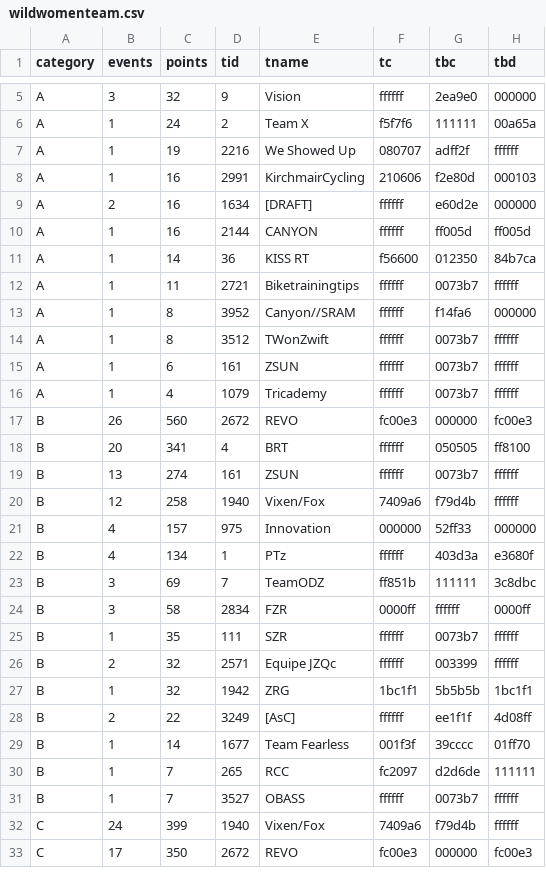
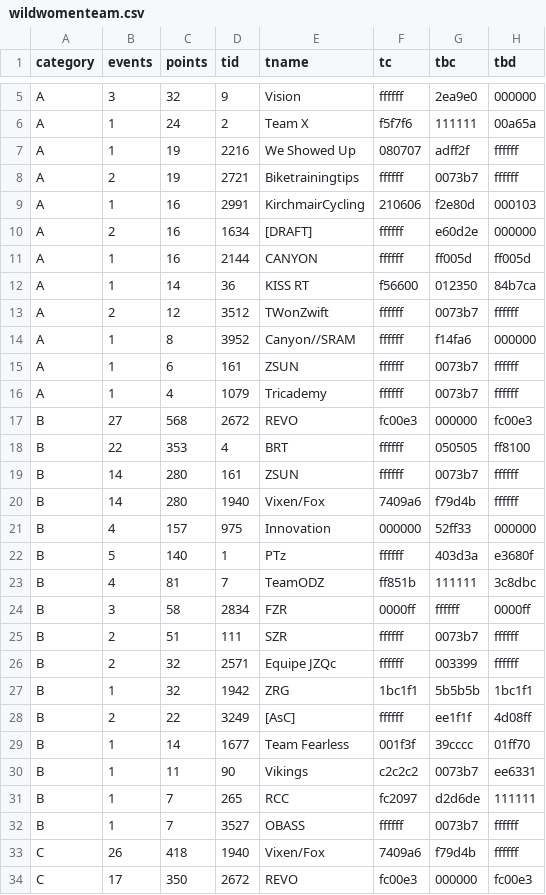
Before and after one commit to jessicah/boltrace.team, a CSV file: _data/2019/series_2/wildwomenteam.csv, drawn as a sheet; only a part is shown, gaps mark what is left out; the diff covers the shown part only.

```diff
--- a/_data/2019/series_2/wildwomenteam.csv
+++ b/_data/2019/series_2/wildwomenteam.csv
@@ -7,2 +7,3 @@ A,1,24,2,Team X,f5f7f6,111111,00a65a
 A,1,19,2216,We Showed Up ,080707,adff2f,ffffff
+A,2,19,2721,Biketrainingtips,ffffff,0073b7,ffffff
 A,1,16,2991,KirchmairCycling,210606,f2e80d,000103
@@ -11,16 +12,15 @@ A,1,16,2144,CANYON,ffffff,ff005d,ff005d
 A,1,14,36,KISS RT,f56600,012350,84b7ca
-A,1,11,2721,Biketrainingtips,ffffff,0073b7,ffffff
+A,2,12,3512,TWonZwift,ffffff,0073b7,ffffff
 A,1,8,3952,Canyon//SRAM,ffffff,f14fa6,000000
-A,1,8,3512,TWonZwift,ffffff,0073b7,ffffff
 A,1,6,161,ZSUN,ffffff,0073b7,ffffff
 A,1,4,1079,Tricademy,ffffff,0073b7,ffffff
-B,26,560,2672,REVO,fc00e3,000000,fc00e3
-B,20,341,4,BRT,ffffff,050505,ff8100
-B,13,274,161,ZSUN,ffffff,0073b7,ffffff
-B,12,258,1940,Vixen/Fox,7409a6,f79d4b,ffffff
+B,27,568,2672,REVO,fc00e3,000000,fc00e3
+B,22,353,4,BRT,ffffff,050505,ff8100
+B,14,280,161,ZSUN,ffffff,0073b7,ffffff
+B,14,280,1940,Vixen/Fox,7409a6,f79d4b,ffffff
 B,4,157,975,Innovation,000000,52ff33,000000
-B,4,134,1,PTz,ffffff,403d3a,e3680f
-B,3,69,7,TeamODZ,ff851b,111111,3c8dbc
+B,5,140,1,PTz,ffffff,403d3a,e3680f
+B,4,81,7,TeamODZ,ff851b,111111,3c8dbc
 B,3,58,2834,FZR,0000ff,ffffff,0000ff
-B,1,35,111,SZR,ffffff,0073b7,ffffff
+B,2,51,111,SZR,ffffff,0073b7,ffffff
 B,2,32,2571,Equipe JZQc,ffffff,003399,ffffff
@@ -29,5 +29,6 @@ B,2,22,3249,[AsC],ffffff,ee1f1f,4d08ff
 B,1,14,1677,Team Fearless,001f3f,39cccc,01ff70
+B,1,11,90,Vikings,c2c2c2,0073b7,ee6331
 B,1,7,265,RCC,fc2097,d2d6de,111111
 B,1,7,3527,OBASS,ffffff,0073b7,ffffff
-C,24,399,1940,Vixen/Fox,7409a6,f79d4b,ffffff
+C,26,418,1940,Vixen/Fox,7409a6,f79d4b,ffffff
 C,17,350,2672,REVO,fc00e3,000000,fc00e3
```
Also changed, not shown: 3 added rows, 2 removed rows and 21 edited cells elsewhere in this file, _data/2019/series_2/wildwomen.csv, 2 other files.
